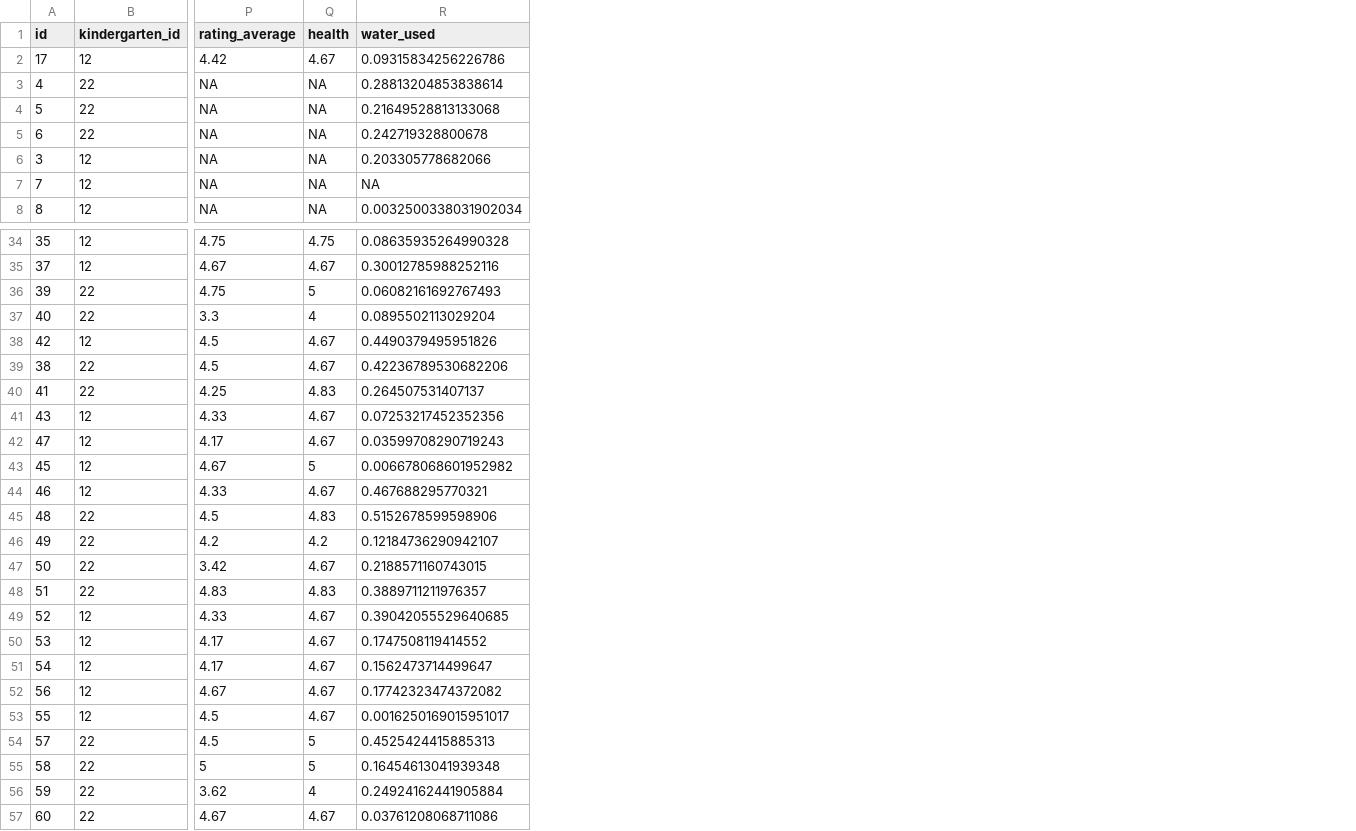
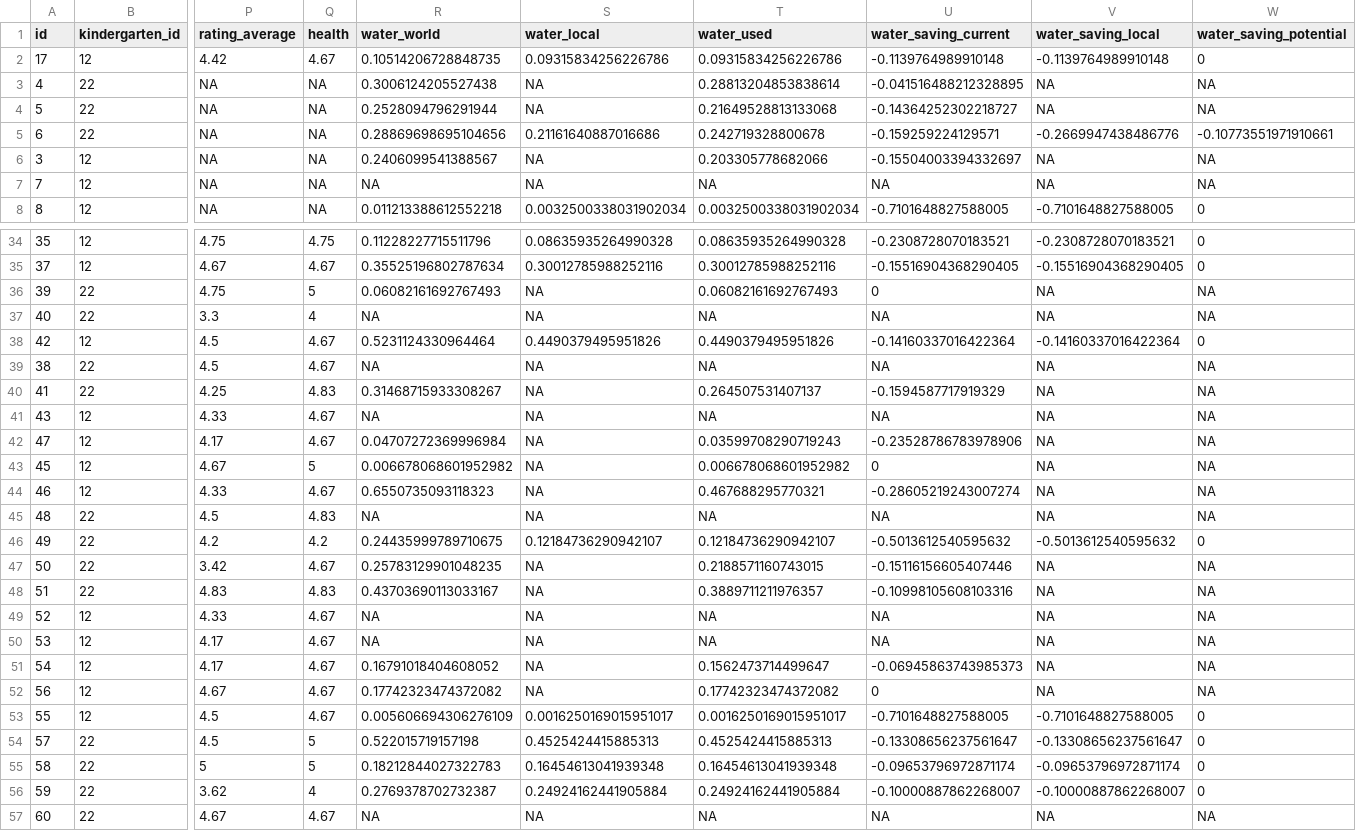
Before and after one commit to IGSD-UoW/wfenexus, a CSV file: slupsk/data/dishes.csv, drawn as a sheet; only a part is shown, gaps mark what is left out; addresses are those after the commit; the diff covers the shown part only; the diff names each change by its address in the sheet, - before the commit and + after, or states it on an @@ line.

Commit message:
Task #14 - Adds water savings to overview table.

```diff
--- a/slupsk/data/dishes.csv
+++ b/slupsk/data/dishes.csv
+column R (water_world), rows 2-8: 0.10514206728848735 | 0.3006124205527438 | 0.2528094796291944 | 0.28869698695104656 | 0.2406099541388567 | NA | 0.011213388612552218; rows 34-57: 0.11228227715511796 | 0.35525196802787634 | 0.06082161692767493 | NA | 0.5231124330964464 | NA | 0.31468715933308267 | NA | 0.04707272369996984 | 0.006678068601952982 | 0.6550735093118323 | NA | 0.24435999789710675 | 0.25783129901048235 | 0.43703690113033167 | NA | NA | 0.16791018404608052 | 0.17742323474372082 | 0.005606694306276109 | 0.522015719157198 | 0.18212844027322783 | 0.2769378702732387 | NA
+column S (water_local), rows 2-8: 0.09315834256226786 | NA | NA | 0.21161640887016686 | NA | NA | 0.0032500338031902034; rows 34-57: 0.08635935264990328 | 0.30012785988252116 | NA | NA | 0.4490379495951826 | NA | NA | NA | NA | NA | NA | NA | 0.12184736290942107 | NA | NA | NA | NA | NA | NA | 0.0016250169015951017 | 0.4525424415885313 | 0.16454613041939348 | 0.24924162441905884 | NA
+column U (water_saving_current), rows 2-8: -0.1139764989910148 | -0.041516488212328895 | -0.14364252302218727 | -0.159259224129571 | -0.15504003394332697 | NA | -0.7101648827588005; rows 34-57: -0.2308728070183521 | -0.15516904368290405 | 0 | NA | -0.14160337016422364 | NA | -0.1594587717919329 | NA | -0.23528786783978906 | 0 | -0.28605219243007274 | NA | -0.5013612540595632 | -0.15116156605407446 | -0.10998105608103316 | NA | NA | -0.06945863743985373 | 0 | -0.7101648827588005 | -0.13308656237561647 | -0.09653796972871174 | -0.10000887862268007 | NA
+column V (water_saving_local), rows 2-8: -0.1139764989910148 | NA | NA | -0.2669947438486776 | NA | NA | -0.7101648827588005; rows 34-57: -0.2308728070183521 | -0.15516904368290405 | NA | NA | -0.14160337016422364 | NA | NA | NA | NA | NA | NA | NA | -0.5013612540595632 | NA | NA | NA | NA | NA | NA | -0.7101648827588005 | -0.13308656237561647 | -0.09653796972871174 | -0.10000887862268007 | NA
+column W (water_saving_potential), rows 2-8: 0 | NA | NA | -0.10773551971910661 | NA | NA | 0; rows 34-57: 0 | 0 | NA | NA | 0 | NA | NA | NA | NA | NA | NA | NA | 0 | NA | NA | NA | NA | NA | NA | 0 | 0 | 0 | 0 | NA
-T37 (water_used): 0.0895502113029204
+T37 (water_used): NA
-T39 (water_used): 0.42236789530682206
+T39 (water_used): NA
-T41 (water_used): 0.07253217452352356
+T41 (water_used): NA
-T45 (water_used): 0.5152678599598906
+T45 (water_used): NA
-T49 (water_used): 0.39042055529640685
+T49 (water_used): NA
-T50 (water_used): 0.1747508119414552
+T50 (water_used): NA
-T57 (water_used): 0.03761208068711086
+T57 (water_used): NA
```
Also changed, not shown: 7 edited cells elsewhere in this file, 3 other files.
